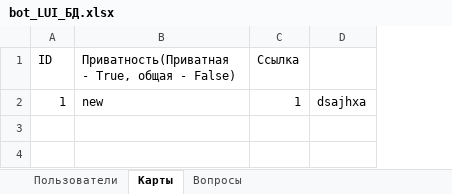
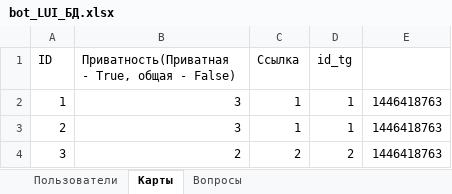
Before and after one commit to J-YAA-i50-L/LUI_TgBot, an Excel workbook: bot_LUI_БД.xlsx, sheet Карты, drawn as a sheet; values as stored, in another font and other column widths than the file's, no borders; removed rows and columns are numbered as before the commit, all else as after; the diff names each change by its address in the sheet, - before the commit and + after, or states it on an @@ line.

```diff
--- a/bot_LUI_БД.xlsx (sheet Карты)
+++ b/bot_LUI_БД.xlsx (sheet Карты)
-column D, row 2: dsajhxa
+column D (id_tg), row 2: 1
+column E, row 2: 1446418763
-B2: new
+B2: 3
+row 3: 2 | 3 | 1 | 1 | 1446418763
+row 4: 3 | 2 | 2 | 2 | 1446418763
```
Also changed, not shown: sheet Вопросы, sheet Пользователи, 3 other files.
